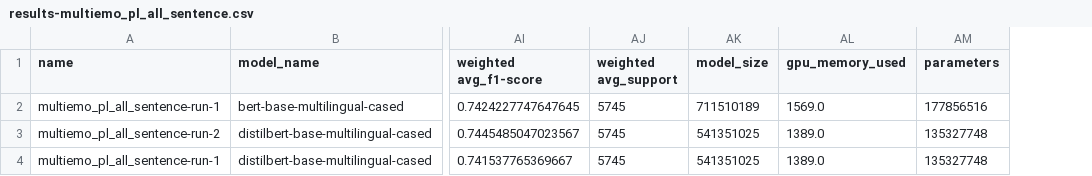
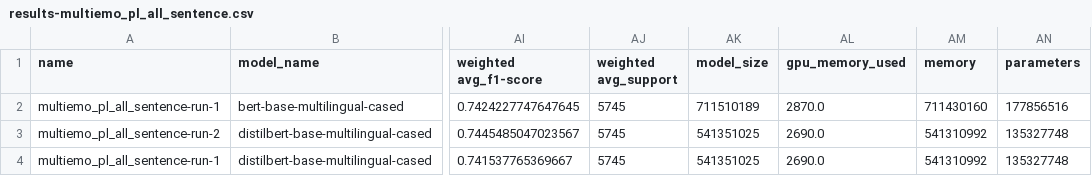
Before and after one commit to wojtek11530/DistilledVsNondistilled, a CSV file: data/results-multiemo_pl_all_sentence.csv, drawn as a sheet; only a part is shown, gaps mark what is left out; the diff names each change by its address in the sheet, - before the commit and + after, or states it on an @@ line.

Commit message:
Update results for PL

```diff
--- a/data/results-multiemo_pl_all_sentence.csv
+++ b/data/results-multiemo_pl_all_sentence.csv
+column AM (memory), rows 2-4: 711430160 | 541310992 | 541310992
-AL2 (gpu_memory_used): 1569.0
+AL2 (gpu_memory_used): 2870.0
-AL3:AL4 (gpu_memory_used): 1389.0
+AL3:AL4 (gpu_memory_used): 2690.0
```
